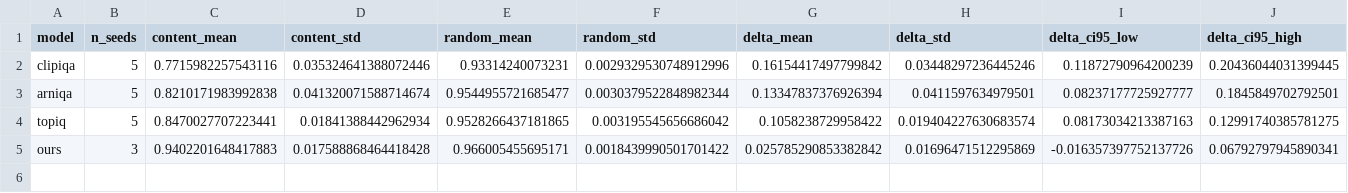
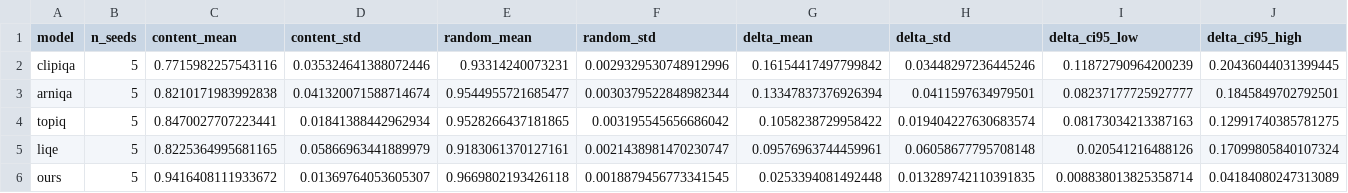
Before and after one commit to mo1998/New-No-Reference-Image-Quality-Metric, a CSV file: results/split_bias/multiseed_stats.csv, drawn as a sheet; only a part is shown; addresses are those after the commit; rows hold the shown columns only; the diff covers the shown part only; the diff names each change by its address in the sheet, - before the commit and + after, or states it on an @@ line.

```diff
--- a/results/split_bias/multiseed_stats.csv
+++ b/results/split_bias/multiseed_stats.csv
+row 5: liqe | 5 | 0.8225364995681165 | 0.05866963441889979 | 0.9183061370127161 | 0.0021438981470230747 | 0.09576963744459961 | 0.06058677795708148 | 0.020541216488126 | 0.17099805840107324
-B6 (n_seeds): 3
+B6 (n_seeds): 5
-C6 (content_mean): 0.9402201648417883
+C6 (content_mean): 0.9416408111933672
-D6 (content_std): 0.017588868464418428
+D6 (content_std): 0.01369764053605307
-E6 (random_mean): 0.966005455695171
+E6 (random_mean): 0.9669802193426118
-F6 (random_std): 0.0018439990501701422
+F6 (random_std): 0.0018879456773341545
-G6 (delta_mean): 0.025785290853382842
+G6 (delta_mean): 0.0253394081492448
-H6 (delta_std): 0.01696471512295869
+H6 (delta_std): 0.013289742110391835
-I6 (delta_ci95_low): -0.016357397752137726
+I6 (delta_ci95_low): 0.008838013825358714
-J6 (delta_ci95_high): 0.06792797945890341
+J6 (delta_ci95_high): 0.04184080247313089
```
Also changed, not shown: 2 edited cells elsewhere in this file, results/split_bias/controlled_comparison.csv, results/split_bias/multiseed.csv, 11 other files.
